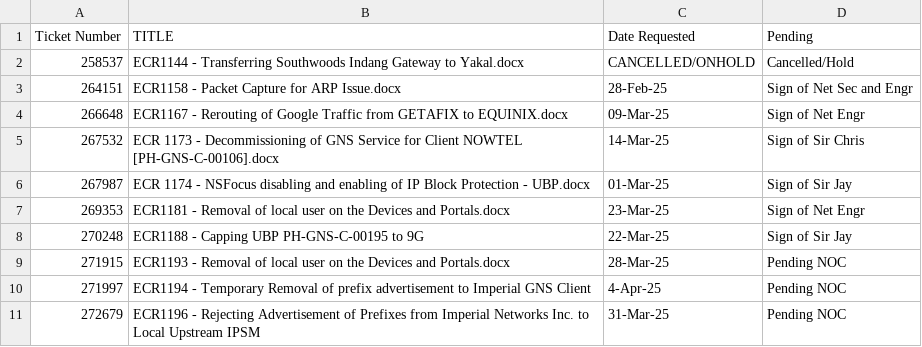
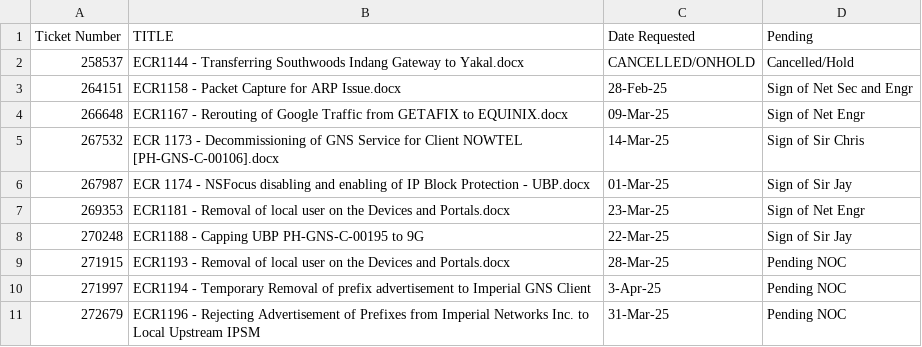
Before and after one commit to vOncEdrick05/timnoc-task, a CSV file: NOC Task.csv, drawn as a sheet.

Commit message:
Update NOC Task.csv

```diff
--- a/NOC Task.csv
+++ b/NOC Task.csv
@@ -9,3 +9,3 @@
 271915,ECR1193 - Removal of local user on the Devices and  Portals.docx,28-Mar-25,Pending NOC
-271997,ECR1194 - Temporary Removal of prefix advertisement to Imperial GNS Client,4-Apr-25,Pending NOC
+271997,ECR1194 - Temporary Removal of prefix advertisement to Imperial GNS Client,3-Apr-25,Pending NOC
 272679,ECR1196 - Rejecting Advertisement of Prefixes from Imperial Networks Inc. to Local Upstream IPSM,31-Mar-25,Pending NOC
```
